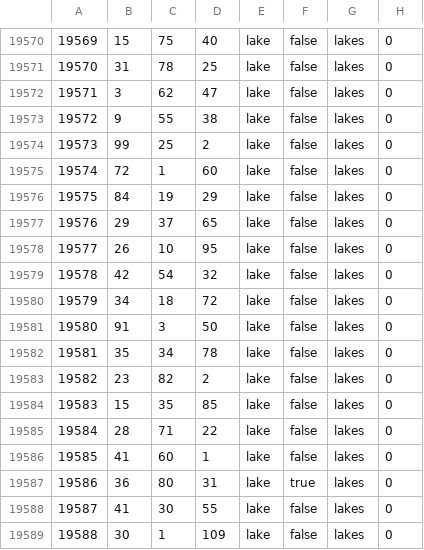
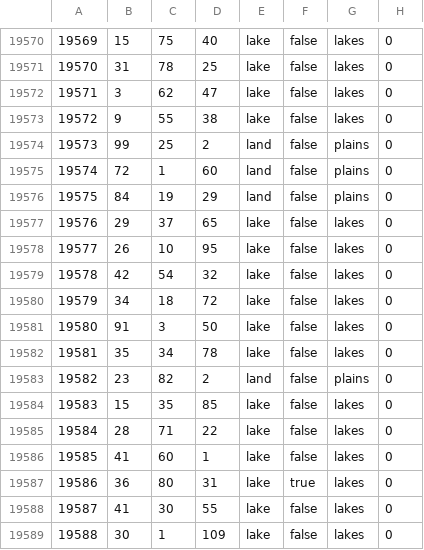
Before and after one commit to Ivysaur-Mrquestionmarks/epstein2020, a CSV file: map/definition.csv, drawn as a sheet; only a part is shown, gaps mark what is left out.

```diff
--- a/map/definition.csv
+++ b/map/definition.csv
@@ -19573,5 +19573,5 @@
 19572;9;55;38;lake;false;lakes;0
-19573;99;25;2;lake;false;lakes;0
-19574;72;1;60;lake;false;lakes;0
-19575;84;19;29;lake;false;lakes;0
+19573;99;25;2;land;false;plains;0
+19574;72;1;60;land;false;plains;0
+19575;84;19;29;land;false;plains;0
 19576;29;37;65;lake;false;lakes;0
@@ -19582,3 +19582,3 @@
 19581;35;34;78;lake;false;lakes;0
-19582;23;82;2;lake;false;lakes;0
+19582;23;82;2;land;false;plains;0
 19583;15;35;85;lake;false;lakes;0
```
Also changed, not shown: 1 other file.
